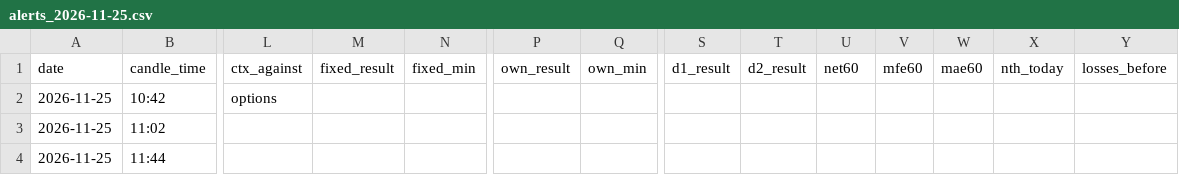
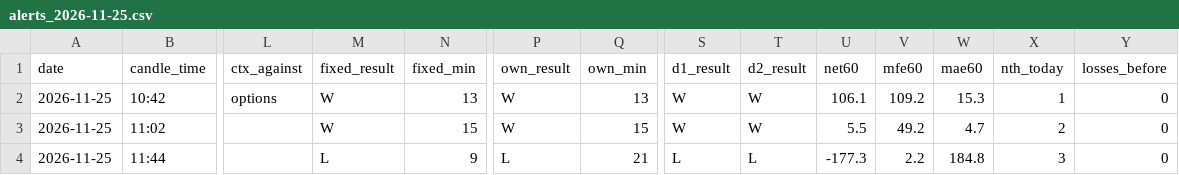
Before and after one commit to rlogramu-crypto/Nifty-alerts, a CSV file: alerts/alerts_2026-11-25.csv, drawn as a sheet; only a part is shown, gaps mark what is left out; the diff covers the shown part only; the diff names each change by its address in the sheet, - before the commit and + after, or states it on an @@ line.

```diff
--- a/alerts/alerts_2026-11-25.csv
+++ b/alerts/alerts_2026-11-25.csv
-M2:M3 (fixed_result): (empty)
+M2:M3 (fixed_result): W
-N2 (fixed_min): (empty)
+N2 (fixed_min): 13
-P2:P3 (own_result): (empty)
+P2:P3 (own_result): W
-Q2 (own_min): (empty)
+Q2 (own_min): 13
-S2:S3 (d1_result): (empty)
+S2:S3 (d1_result): W
-T2:T3 (d2_result): (empty)
+T2:T3 (d2_result): W
-U2 (net60): (empty)
+U2 (net60): 106.1
-V2 (mfe60): (empty)
+V2 (mfe60): 109.2
-W2 (mae60): (empty)
+W2 (mae60): 15.3
-X2 (nth_today): (empty)
+X2 (nth_today): 1
-Y2:Y4 (losses_before): (empty)
+Y2:Y4 (losses_before): 0
-N3 (fixed_min): (empty)
+N3 (fixed_min): 15
-Q3 (own_min): (empty)
+Q3 (own_min): 15
-U3 (net60): (empty)
+U3 (net60): 5.5
-V3 (mfe60): (empty)
+V3 (mfe60): 49.2
-W3 (mae60): (empty)
+W3 (mae60): 4.7
-X3 (nth_today): (empty)
+X3 (nth_today): 2
-M4 (fixed_result): (empty)
+M4 (fixed_result): L
-N4 (fixed_min): (empty)
+N4 (fixed_min): 9
-P4 (own_result): (empty)
+P4 (own_result): L
-Q4 (own_min): (empty)
+Q4 (own_min): 21
-S4 (d1_result): (empty)
+S4 (d1_result): L
-T4 (d2_result): (empty)
+T4 (d2_result): L
-U4 (net60): (empty)
+U4 (net60): -177.3
-V4 (mfe60): (empty)
+V4 (mfe60): 2.2
-W4 (mae60): (empty)
+W4 (mae60): 184.8
-X4 (nth_today): (empty)
+X4 (nth_today): 3
```
Also changed, not shown: 44 edited cells elsewhere in this file, alerts/paper_2026-11-25.csv, 1 other file.
